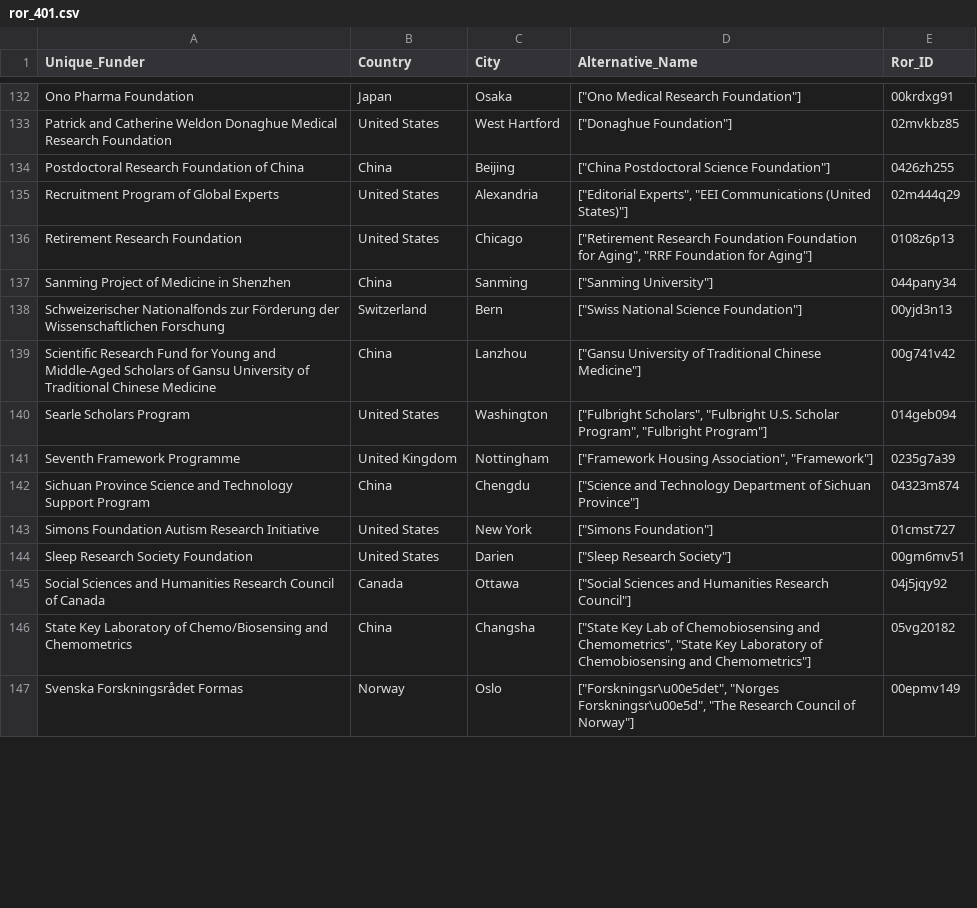
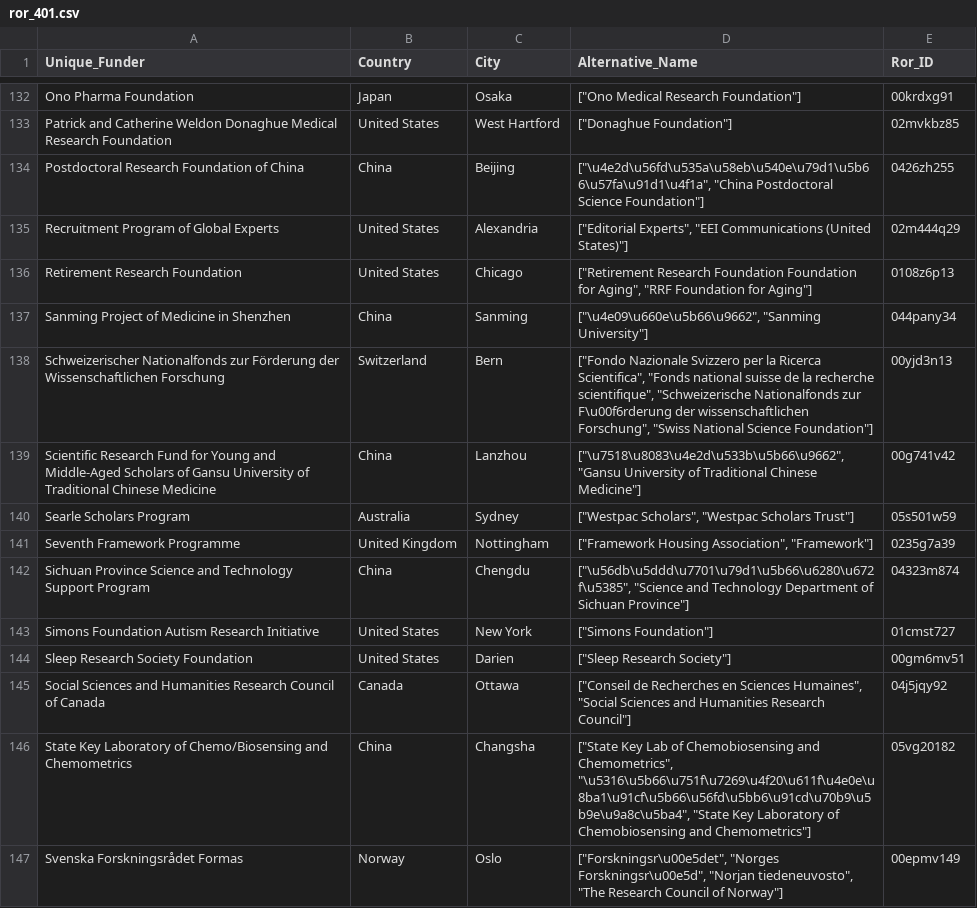
Before and after one commit to FrankYiquan/Funder_match, a CSV file: ror_401.csv, drawn as a sheet; only a part is shown, gaps mark what is left out; the diff covers the shown part only.

```diff
--- a/ror_401.csv
+++ b/ror_401.csv
@@ -133,15 +133,15 @@ Ono Pharma Foundation,Japan,Osaka,"[""Ono Medical Research Foundation""]",00krdx
 Patrick and Catherine Weldon Donaghue Medical Research Foundation,United States,West Hartford,"[""Donaghue Foundation""]",02mvkbz85
-Postdoctoral Research Foundation of China,China,Beijing,"[""China Postdoctoral Science Foundation""]",0426zh255
+Postdoctoral Research Foundation of China,China,Beijing,"[""\u4e2d\u56fd\u535a\u58eb\u540e\u79d1\u5b66\u57fa\u91d1\u4f1a"", ""China Postdoctoral Science Foundation""]",0426zh255
 Recruitment Program of Global Experts,United States,Alexandria,"[""Editorial Experts"", ""EEI Communications (United States)""]",02m444q29
 Retirement Research Foundation,United States,Chicago,"[""Retirement Research Foundation Foundation for Aging"", ""RRF Foundation for Aging""]",0108z6p13
-Sanming Project of Medicine in Shenzhen,China,Sanming,"[""Sanming University""]",044pany34
-Schweizerischer Nationalfonds zur Förderung der Wissenschaftlichen Forschung,Switzerland,Bern,"[""Swiss National Science Foundation""]",00yjd3n13
-Scientific Research Fund for Young and Middle-Aged Scholars of Gansu University of Traditional Chinese Medicine,China,Lanzhou,"[""Gansu University of Traditional Chinese Medicine""]",00g741v42
-Searle Scholars Program,United States,Washington,"[""Fulbright Scholars"", ""Fulbright U.S. Scholar Program"", ""Fulbright Program""]",014geb094
+Sanming Project of Medicine in Shenzhen,China,Sanming,"[""\u4e09\u660e\u5b66\u9662"", ""Sanming University""]",044pany34
+Schweizerischer Nationalfonds zur Förderung der Wissenschaftlichen Forschung,Switzerland,Bern,"[""Fondo Nazionale Svizzero per la Ricerca Scientifica"", ""Fonds national suisse de la recherche scientifique"", ""Schweizerische Nationalfonds zur F\u00f6rderung der wissenschaftlichen Forschung"", ""Swiss National Science Foundation""]",00yjd3n13
+Scientific Research Fund for Young and Middle-Aged Scholars of Gansu University of Traditional Chinese Medicine,China,Lanzhou,"[""\u7518\u8083\u4e2d\u533b\u5b66\u9662"", ""Gansu University of Traditional Chinese Medicine""]",00g741v42
+Searle Scholars Program,Australia,Sydney,"[""Westpac Scholars"", ""Westpac Scholars Trust""]",05s501w59
 Seventh Framework Programme,United Kingdom,Nottingham,"[""Framework Housing Association"", ""Framework""]",0235g7a39
-Sichuan Province Science and Technology Support Program,China,Chengdu,"[""Science and Technology Department of Sichuan Province""]",04323m874
+Sichuan Province Science and Technology Support Program,China,Chengdu,"[""\u56db\u5ddd\u7701\u79d1\u5b66\u6280\u672f\u5385"", ""Science and Technology Department of Sichuan Province""]",04323m874
 Simons Foundation Autism Research Initiative,United States,New York,"[""Simons Foundation""]",01cmst727
 Sleep Research Society Foundation,United States,Darien,"[""Sleep Research Society""]",00gm6mv51
-Social Sciences and Humanities Research Council of Canada,Canada,Ottawa,"[""Social Sciences and Humanities Research Council""]",04j5jqy92
-State Key Laboratory of Chemo/Biosensing and Chemometrics,China,Changsha,"[""State Key Lab of Chemobiosensing and Chemometrics"", ""State Key Laboratory of Chemobiosensing and Chemometrics""]",05vg20182
-Svenska Forskningsrådet Formas,Norway,Oslo,"[""Forskningsr\u00e5det"", ""Norges Forskningsr\u00e5d"", ""The Research Council of Norway""]",00epmv149
+Social Sciences and Humanities Research Council of Canada,Canada,Ottawa,"[""Conseil de Recherches en Sciences Humaines"", ""Social Sciences and Humanities Research Council""]",04j5jqy92
+State Key Laboratory of Chemo/Biosensing and Chemometrics,China,Changsha,"[""State Key Lab of Chemobiosensing and Chemometrics"", ""\u5316\u5b66\u751f\u7269\u4f20\u611f\u4e0e\u8ba1\u91cf\u5b66\u56fd\u5bb6\u91cd\u70b9\u5b9e\u9a8c\u5ba4"", ""State Key Laboratory of Chemobiosensing and Chemometrics""]",05vg20182
+Svenska Forskningsrådet Formas,Norway,Oslo,"[""Forskningsr\u00e5det"", ""Norges Forskningsr\u00e5d"", ""Norjan tiedeneuvosto"", ""The Research Council of Norway""]",00epmv149
```
Also changed, not shown: 66 edited cells elsewhere in this file, 5 other files.
